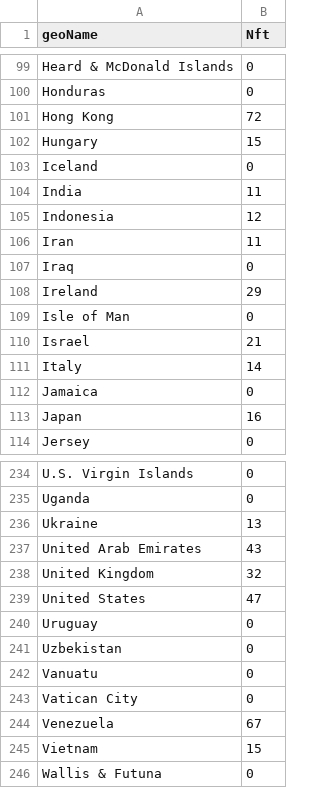
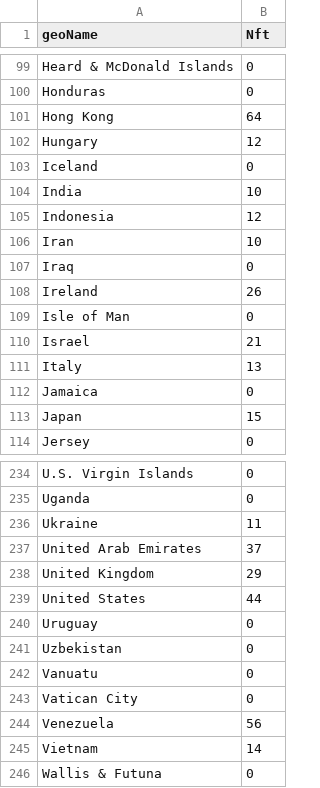
Before and after one commit to AnthonyCvn/nft_app, a CSV file: Data/google_trend_per_region.csv, drawn as a sheet; only a part is shown, gaps mark what is left out; the diff covers the shown part only.

```diff
--- a/Data/google_trend_per_region.csv
+++ b/Data/google_trend_per_region.csv
@@ -100,15 +100,15 @@ Heard & McDonald Islands,0
 Honduras,0
-Hong Kong,72
-Hungary,15
+Hong Kong,64
+Hungary,12
 Iceland,0
-India,11
+India,10
 Indonesia,12
-Iran,11
+Iran,10
 Iraq,0
-Ireland,29
+Ireland,26
 Isle of Man,0
 Israel,21
-Italy,14
+Italy,13
 Jamaica,0
-Japan,16
+Japan,15
 Jersey,0
@@ -235,6 +235,6 @@ U.S. Virgin Islands,0
 Uganda,0
-Ukraine,13
-United Arab Emirates,43
-United Kingdom,32
-United States,47
+Ukraine,11
+United Arab Emirates,37
+United Kingdom,29
+United States,44
 Uruguay,0
@@ -243,4 +243,4 @@ Vanuatu,0
 Vatican City,0
-Venezuela,67
-Vietnam,15
+Venezuela,56
+Vietnam,14
 Wallis & Futuna,0
```
Also changed, not shown: 46 edited cells elsewhere in this file, Data/google_trend_over_time.csv, Data/nft_data.csv, 2 other files.
